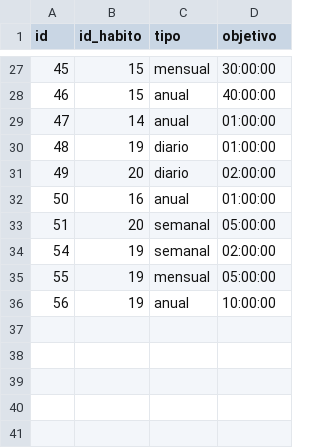
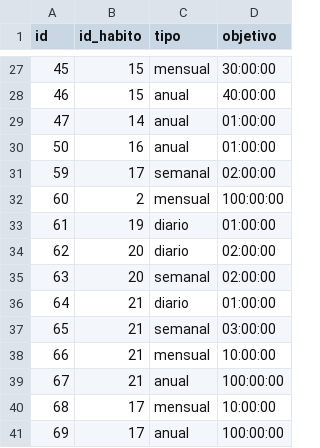
Before and after one commit to jvarlan/habit-tracker, a CSV file: datos/objetivos.csv, drawn as a sheet; only a part is shown, gaps mark what is left out.

Commit message:
- Mejoras generales del apartado Añadir un nuevo hábito - Al mostrarse el listado de hábitos, ahora se pueden ver los objetivos añadidos y cuando todos están completos, se avisa y el objetivo se muestra en gris.

```diff
--- a/datos/objetivos.csv
+++ b/datos/objetivos.csv
@@ -29,8 +29,13 @@ id,id_habito,tipo,objetivo
 47,14,anual,01:00:00
-48,19,diario,01:00:00
-49,20,diario,02:00:00
 50,16,anual,01:00:00
-51,20,semanal,05:00:00
-54,19,semanal,02:00:00
-55,19,mensual,05:00:00
-56,19,anual,10:00:00
+59,17,semanal,02:00:00
+60,2,mensual,100:00:00
+61,19,diario,01:00:00
+62,20,diario,02:00:00
+63,20,semanal,02:00:00
+64,21,diario,01:00:00
+65,21,semanal,03:00:00
+66,21,mensual,10:00:00
+67,21,anual,100:00:00
+68,17,mensual,10:00:00
+69,17,anual,100:00:00
```
Also changed, not shown: datos/habitos.csv, 5 other files.
